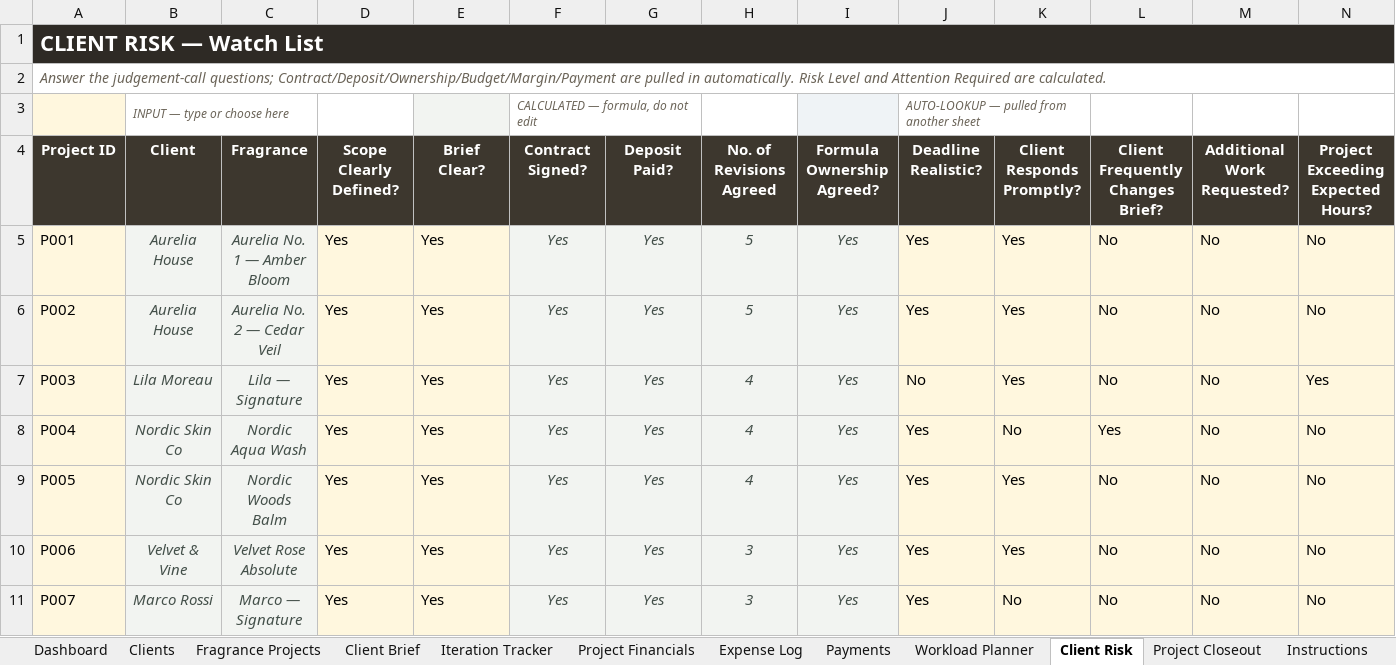
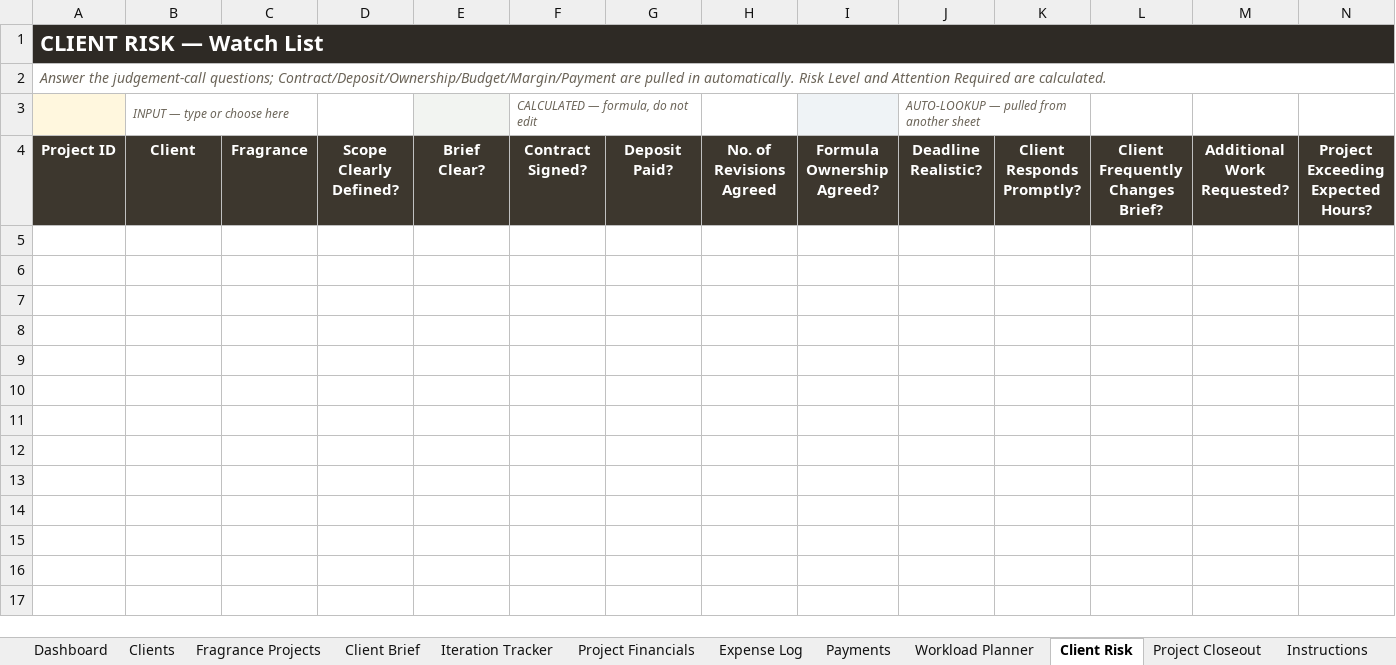
Before and after one commit to yevfumes/yev, an Excel workbook: deliverables/Perfumer Business Workbook.xlsx, sheet Client Risk, drawn as a sheet; only a part is shown; values as stored, in another font and other column widths than the file's, no borders; conditional formats and table styles not drawn; rows hold the shown columns only; the diff names each change by its address in the sheet, - before the commit and + after, or states it on an @@ line.

```diff
--- a/deliverables/Perfumer Business Workbook.xlsx (sheet Client Risk)
+++ b/deliverables/Perfumer Business Workbook.xlsx (sheet Client Risk)
-row 5: P001 | Aurelia House | Aurelia No. 1 — Amber Bloom | Yes | Yes | Yes | Yes | 5 | Yes | Yes | Yes | No | No | No
-row 6: P002 | Aurelia House | Aurelia No. 2 — Cedar Veil | Yes | Yes | Yes | Yes | 5 | Yes | Yes | Yes | No | No | No
-row 7: P003 | Lila Moreau | Lila — Signature | Yes | Yes | Yes | Yes | 4 | Yes | No | Yes | No | No | Yes
-row 8: P004 | Nordic Skin Co | Nordic Aqua Wash | Yes | Yes | Yes | Yes | 4 | Yes | Yes | No | Yes | No | No
-row 9: P005 | Nordic Skin Co | Nordic Woods Balm | Yes | Yes | Yes | Yes | 4 | Yes | Yes | Yes | No | No | No
-row 10: P006 | Velvet & Vine | Velvet Rose Absolute | Yes | Yes | Yes | Yes | 3 | Yes | Yes | Yes | No | No | No
-row 11: P007 | Marco Rossi | Marco — Signature | Yes | Yes | Yes | Yes | 3 | Yes | Yes | No | No | No | No
```
Also changed, not shown: sheet Expense Log, sheet Iteration Tracker, sheet Project Financials, sheet Fragrance Projects, sheet Dashboard, sheet Clients, 5 more sheets, formulas that keep their value, hidden cells, charts or pictures.
